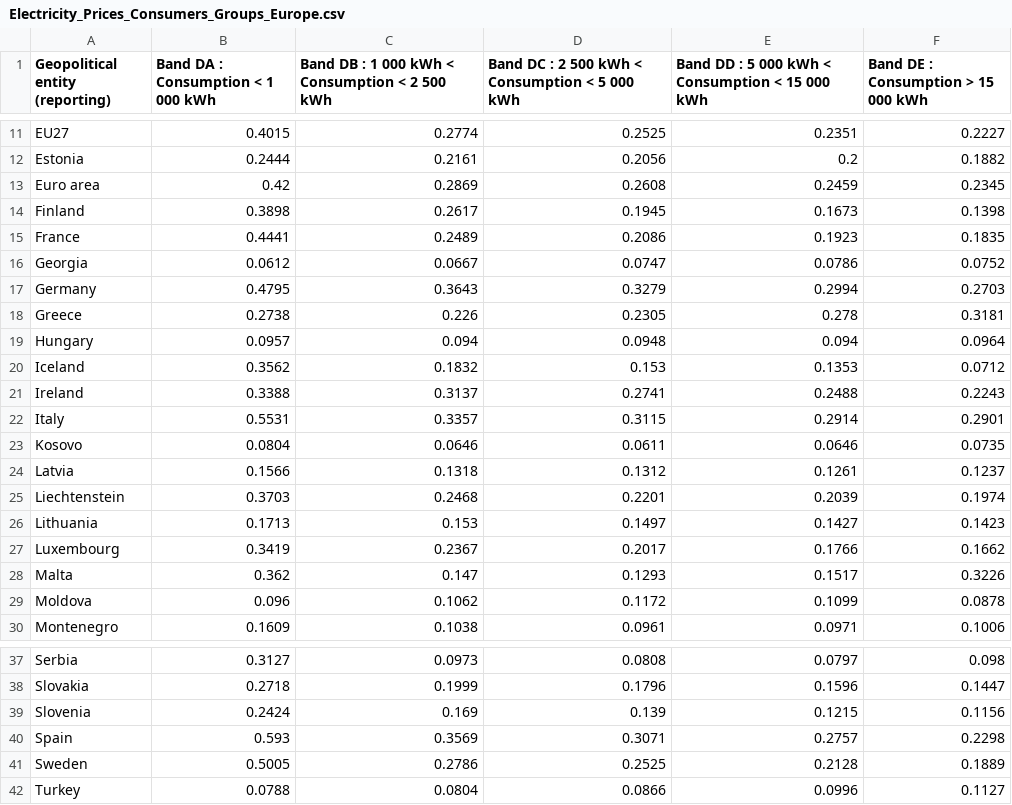
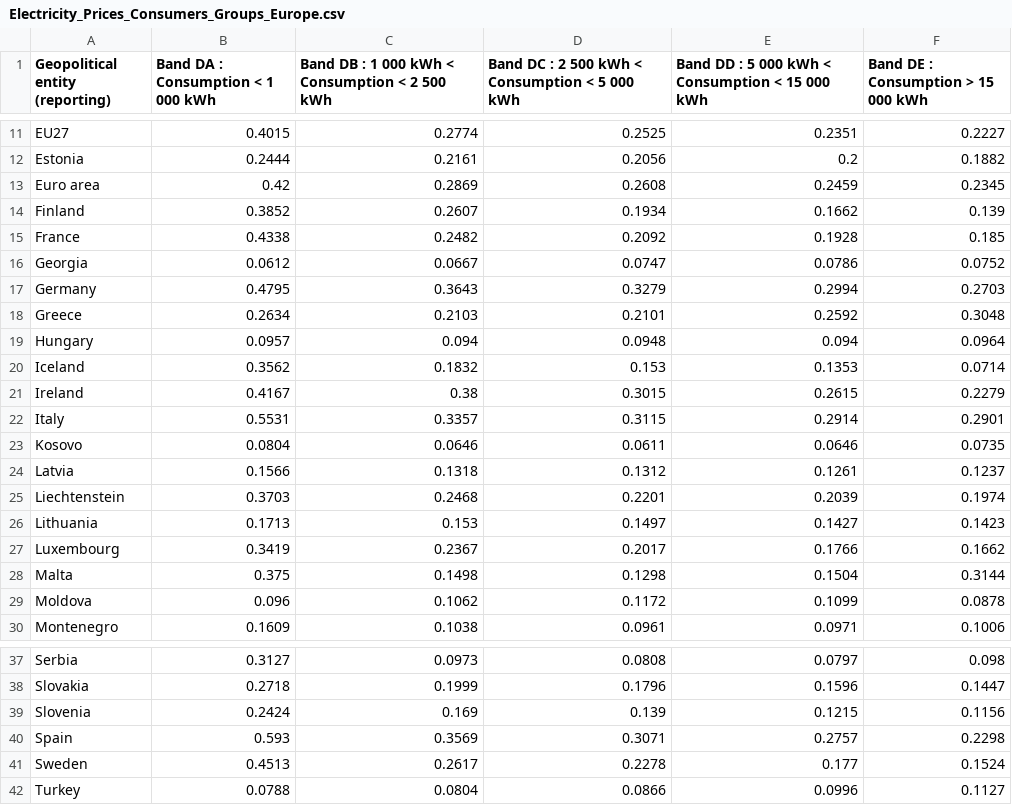
Before and after one commit to Qery-Data/Energy, a CSV file: data/Electricity_Prices_Consumers_Groups_Europe.csv, drawn as a sheet; only a part is shown, gaps mark what is left out.

```diff
--- a/data/Electricity_Prices_Consumers_Groups_Europe.csv
+++ b/data/Electricity_Prices_Consumers_Groups_Europe.csv
@@ -13,10 +13,10 @@ Estonia,0.2444,0.2161,0.2056,0.2,0.1882
 Euro area,0.42,0.2869,0.2608,0.2459,0.2345
-Finland,0.3898,0.2617,0.1945,0.1673,0.1398
-France,0.4441,0.2489,0.2086,0.1923,0.1835
+Finland,0.3852,0.2607,0.1934,0.1662,0.139
+France,0.4338,0.2482,0.2092,0.1928,0.185
 Georgia,0.0612,0.0667,0.0747,0.0786,0.0752
 Germany,0.4795,0.3643,0.3279,0.2994,0.2703
-Greece,0.2738,0.226,0.2305,0.278,0.3181
+Greece,0.2634,0.2103,0.2101,0.2592,0.3048
 Hungary,0.0957,0.094,0.0948,0.094,0.0964
-Iceland,0.3562,0.1832,0.153,0.1353,0.0712
-Ireland,0.3388,0.3137,0.2741,0.2488,0.2243
+Iceland,0.3562,0.1832,0.153,0.1353,0.0714
+Ireland,0.4167,0.38,0.3015,0.2615,0.2279
 Italy,0.5531,0.3357,0.3115,0.2914,0.2901
@@ -27,3 +27,3 @@ Lithuania,0.1713,0.153,0.1497,0.1427,0.1423
 Luxembourg,0.3419,0.2367,0.2017,0.1766,0.1662
-Malta,0.362,0.147,0.1293,0.1517,0.3226
+Malta,0.375,0.1498,0.1298,0.1504,0.3144
 Moldova,0.096,0.1062,0.1172,0.1099,0.0878
@@ -40,3 +40,3 @@ Slovenia,0.2424,0.169,0.139,0.1215,0.1156
 Spain,0.593,0.3569,0.3071,0.2757,0.2298
-Sweden,0.5005,0.2786,0.2525,0.2128,0.1889
+Sweden,0.4513,0.2617,0.2278,0.177,0.1524
 Turkey,0.0788,0.0804,0.0866,0.0996,0.1127
```
Also changed, not shown: data/Electricity_Prices_Consumers_Composition_Europe.csv, data/Electricity_Prices_Consumers_Time_EU27.csv, 9 other files.
